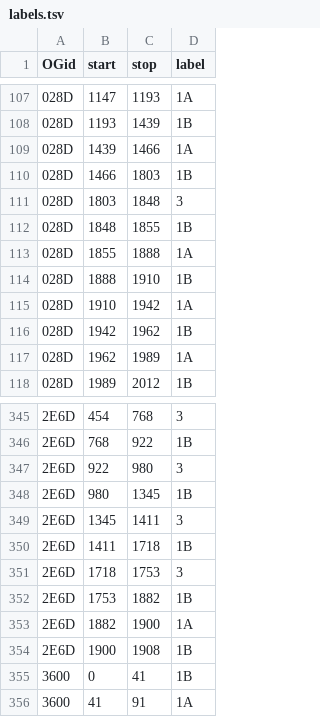
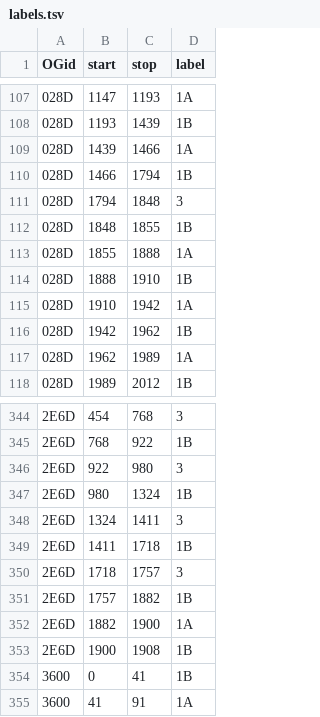
Before and after one commit to marcsingleton/orthology_inference2023, a TSV file: analysis/ortho_MSA/insertion_hmm/labels.tsv, drawn as a sheet; only a part is shown, gaps mark what is left out; the diff covers the shown part only.

```diff
--- a/analysis/ortho_MSA/insertion_hmm/labels.tsv
+++ b/analysis/ortho_MSA/insertion_hmm/labels.tsv
@@ -109,4 +109,4 @@ OGid	start	stop	label
 028D	1439	1466	1A
-028D	1466	1803	1B
-028D	1803	1848	3
+028D	1466	1794	1B
+028D	1794	1848	3
 028D	1848	1855	1B
@@ -347,7 +346,7 @@ OGid	start	stop	label
 2E6D	922	980	3
-2E6D	980	1345	1B
-2E6D	1345	1411	3
+2E6D	980	1324	1B
+2E6D	1324	1411	3
 2E6D	1411	1718	1B
-2E6D	1718	1753	3
-2E6D	1753	1882	1B
+2E6D	1718	1757	3
+2E6D	1757	1882	1B
 2E6D	1882	1900	1A
```
Also changed, not shown: 1 added row, 3 removed rows and 12 edited cells elsewhere in this file.
